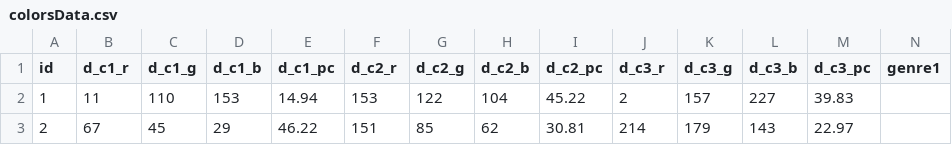
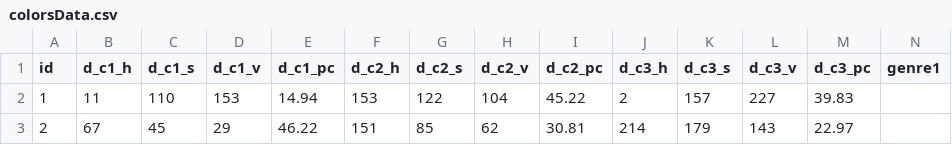
Before and after one commit to Dyumes/ProbStats-PosterColorimetryAnalysis, a CSV file: colorsData.csv, drawn as a sheet; only a part is shown.

Commit message:
new dataset colorsData.csv

```diff
--- a/colorsData.csv
+++ b/colorsData.csv
@@ -1,2 +1,2 @@
-id,d_c1_r,d_c1_g,d_c1_b,d_c1_pc,d_c2_r,d_c2_g,d_c2_b,d_c2_pc,d_c3_r,d_c3_g,d_c3_b,d_c3_pc,genre1
+id,d_c1_h,d_c1_s,d_c1_v,d_c1_pc,d_c2_h,d_c2_s,d_c2_v,d_c2_pc,d_c3_h,d_c3_s,d_c3_v,d_c3_pc,genre1
 1,11,110,153,14.94,153,122,104,45.22,2,157,227,39.83
```
Also changed, not shown: 2 other files.
